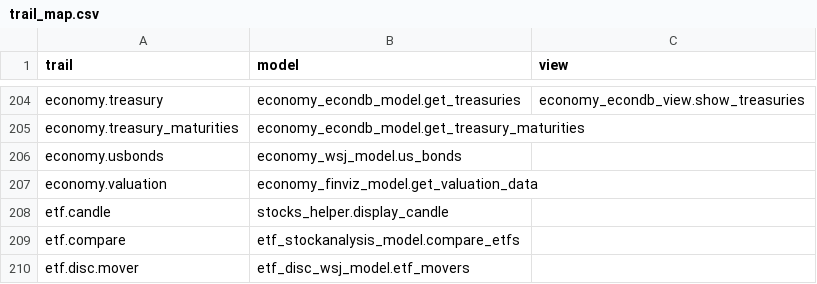
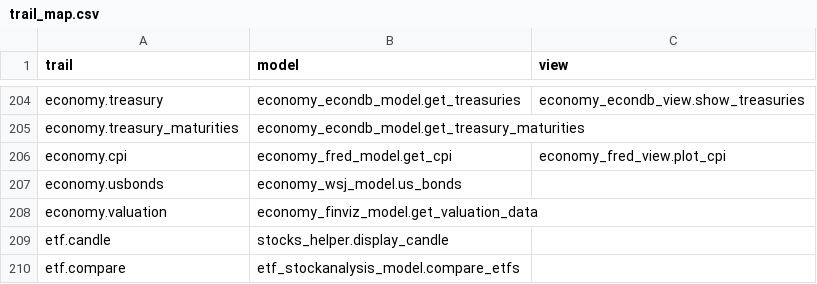
Before and after one commit to petercai/peppermint-finance, a CSV file: openbb_terminal/core/sdk/trail_map.csv, drawn as a sheet; only a part is shown, gaps mark what is left out; the shorter side is filled out with more unchanged rows.

```diff
--- a/openbb_terminal/core/sdk/trail_map.csv
+++ b/openbb_terminal/core/sdk/trail_map.csv
@@ -205,2 +205,3 @@ economy.treasury,economy_econdb_model.get_treasuries,economy_econdb_view.show_tr
 economy.treasury_maturities,economy_econdb_model.get_treasury_maturities,
+economy.cpi,economy_fred_model.get_cpi,economy_fred_view.plot_cpi,
 economy.usbonds,economy_wsj_model.us_bonds,
```
Also changed, not shown: 15 other files.
